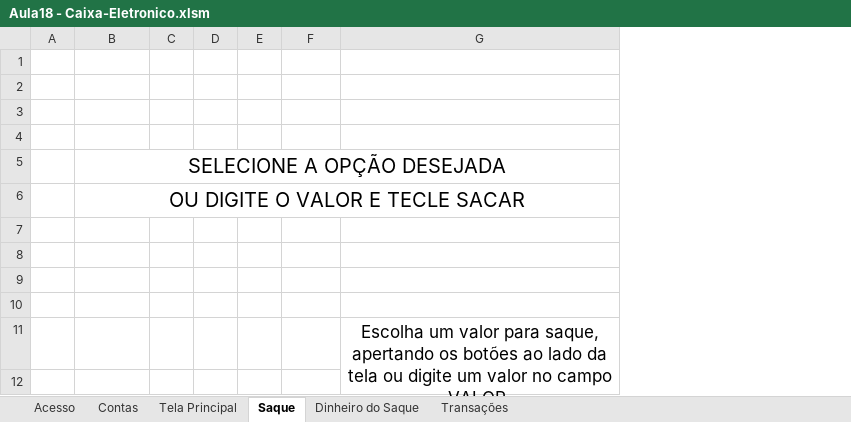
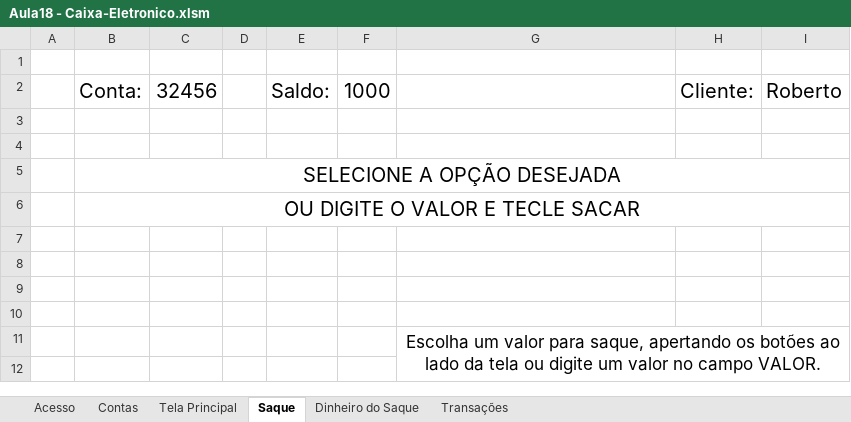
Before and after one commit to Rodr1goCN/EXCEL-POWER-BI, an Excel workbook: Excel/Userform/Aula18 - Caixa-Eletronico.xlsm, sheet Saque, drawn as a sheet; only a part is shown; values as stored, in another font and other column widths than the file's, no borders; charts and pictures not drawn; removed rows and columns are numbered as before the commit, all else as after; the diff names each change by its address in the sheet, - before the commit and + after, or states it on an @@ line.

Commit message:
Aula18 - Caixa-Eletronico

```diff
--- a/Excel/Userform/Aula18 - Caixa-Eletronico.xlsm (sheet Saque)
+++ b/Excel/Userform/Aula18 - Caixa-Eletronico.xlsm (sheet Saque)
-column C, empty
+column C, row 2: 32456
-column E, empty
+column E, row 2: Saldo:
+column H, row 2: Cliente:
+column I, row 2: Roberto
-row 2: (empty)
+row 2:  | Conta: | 32456 |  | Saldo: | 1000 |  | Cliente: | Roberto
```
Also changed, not shown: sheet Contas, charts or pictures.
